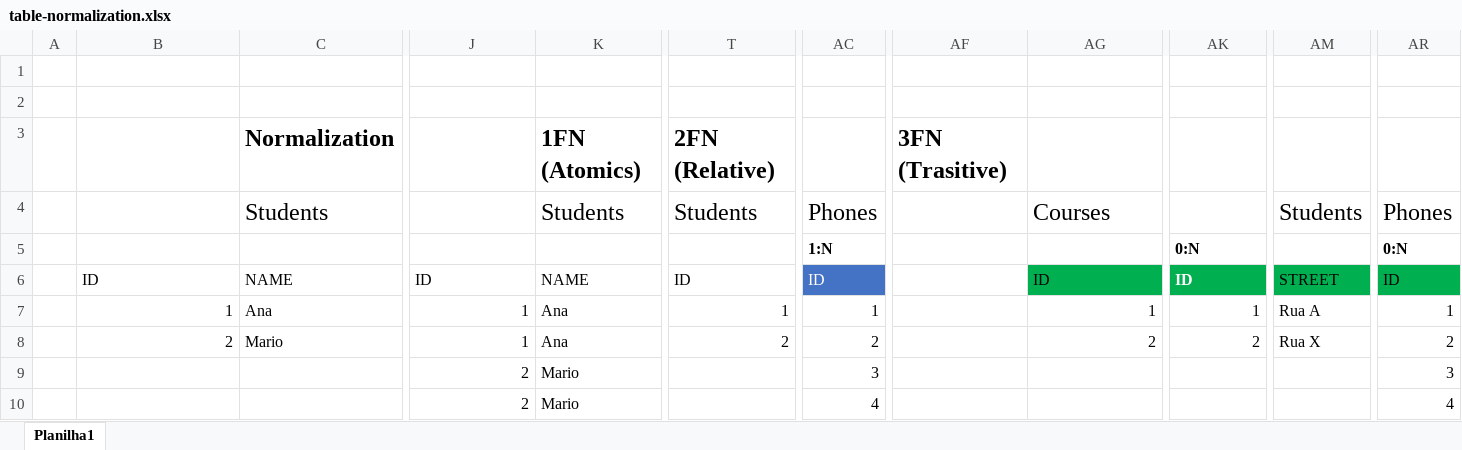
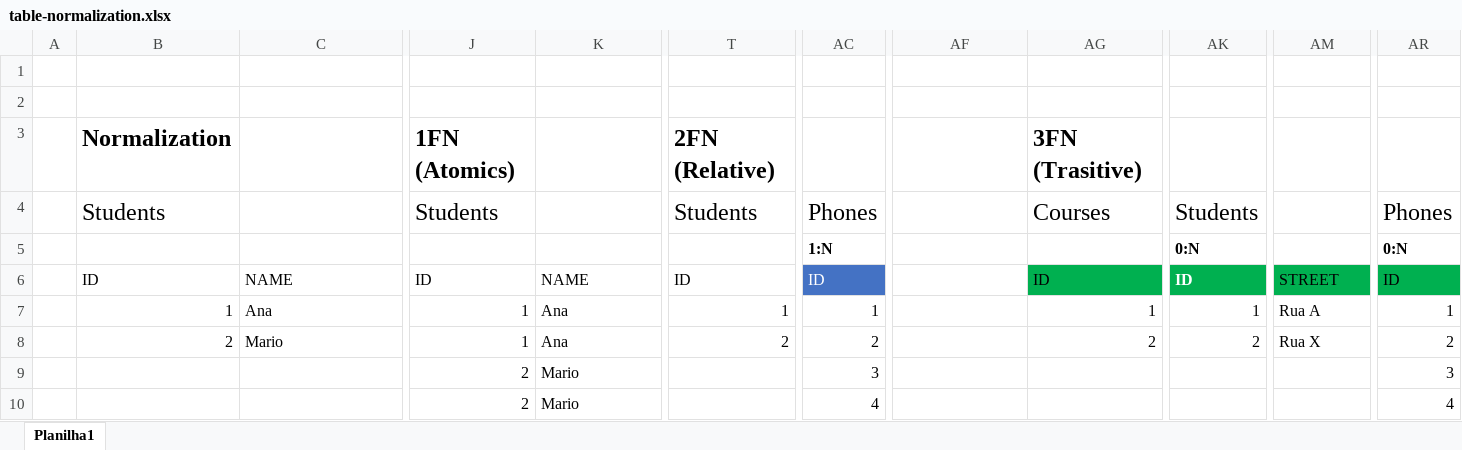
Before and after one commit to EmanuelQuintino/Web-Development-Course, an Excel workbook: 7-SQL/documents/table-normalization.xlsx, sheet Planilha1, drawn as a sheet; only a part is shown, gaps mark what is left out; values as stored, in another font and other column widths than the file's, no borders; table styles not drawn; removed rows and columns are numbered as before the commit, all else as after; rows hold the shown columns only; the diff names each change by its address in the sheet, - before the commit and + after, or states it on an @@ line.

```diff
--- a/7-SQL/documents/table-normalization.xlsx (sheet Planilha1)
+++ b/7-SQL/documents/table-normalization.xlsx (sheet Planilha1)
-row 3:  |  | Normalization |  | 1FN (Atomics) | 2FN (Relative) |  | 3FN (Trasitive)
-row 4:  |  | Students |  | Students | Students | Phones |  | Courses |  | Students | Phones
+row 3:  | Normalization |  | 1FN (Atomics) |  | 2FN (Relative) |  |  | 3FN (Trasitive)
+row 4:  | Students |  | Students |  | Students | Phones |  | Courses | Students |  | Phones
```
Also changed, not shown: 2 other files.
